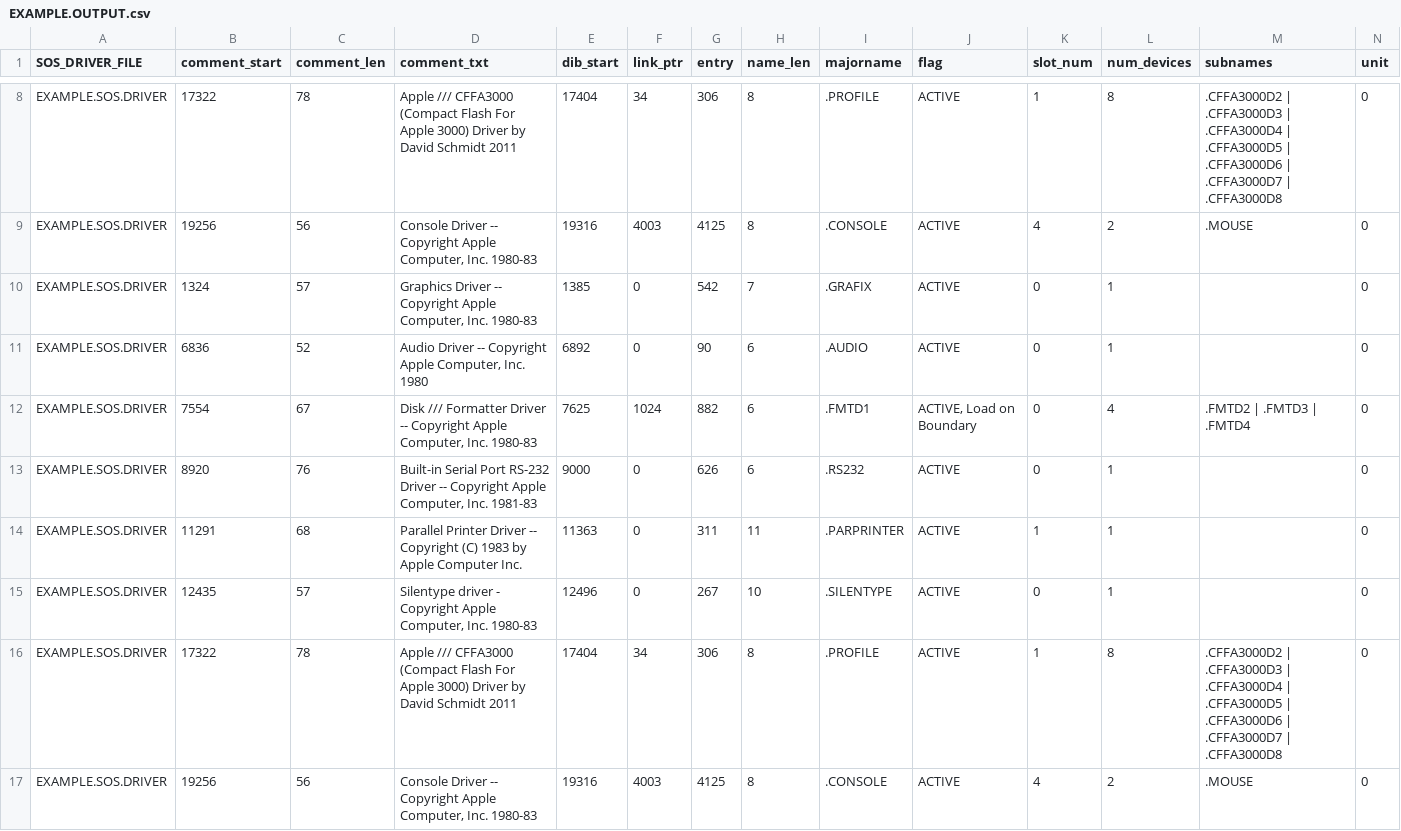
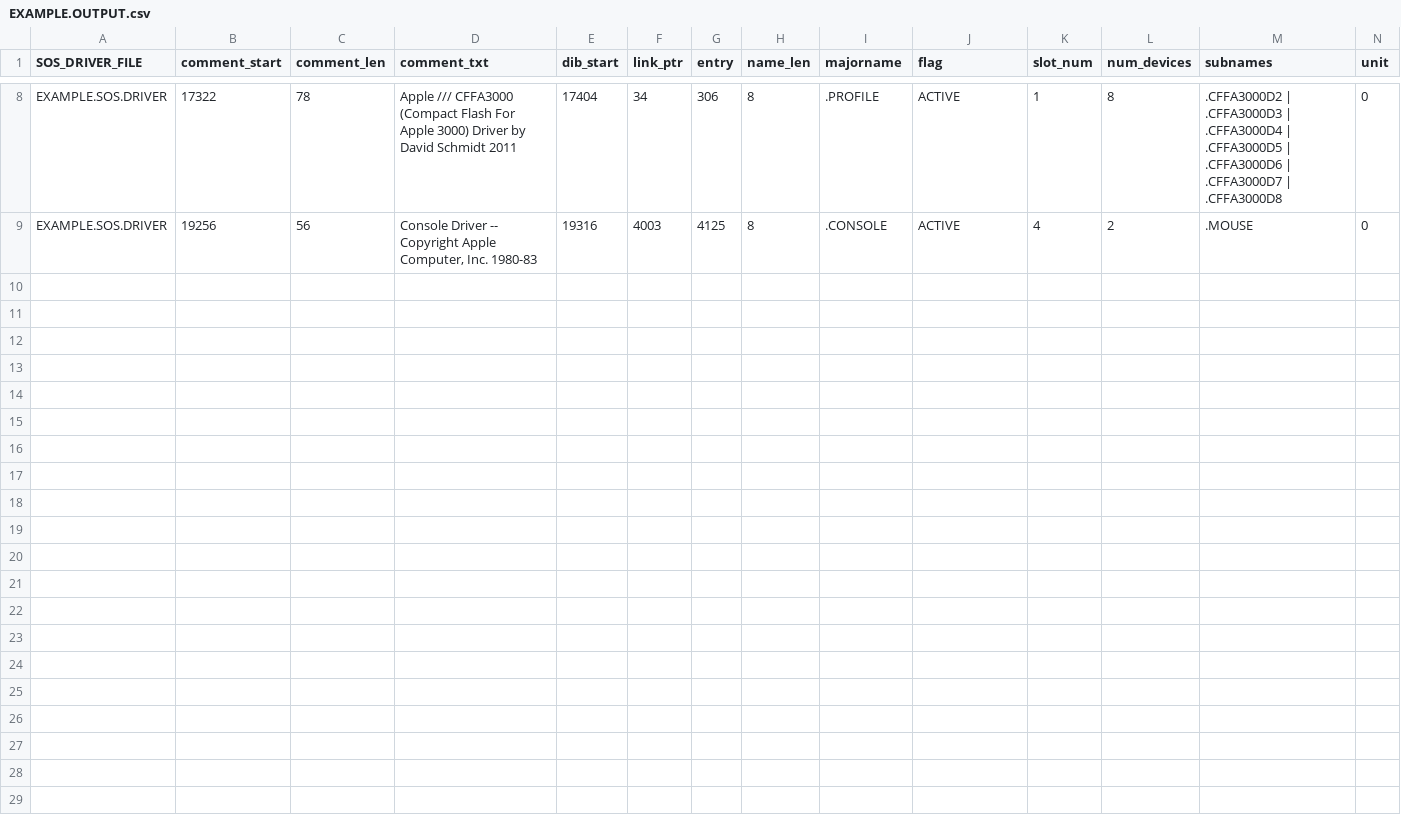
Before and after one commit to thecompu/Driv3rs, a CSV file: EXAMPLE.OUTPUT.csv, drawn as a sheet; only a part is shown, gaps mark what is left out; rows hold the shown columns only; the diff names each change by its address in the sheet, - before the commit and + after, or states it on an @@ line.

Commit message:
Update example output

```diff
--- a/EXAMPLE.OUTPUT.csv
+++ b/EXAMPLE.OUTPUT.csv
-row 10: EXAMPLE.SOS.DRIVER | 1324 | 57 | Graphics Driver -- Copyright Apple Computer, Inc. 1980-83 | 1385 | 0 | 542 | 7 | .GRAFIX | ACTIVE | 0 | 1 |  | 0
-row 11: EXAMPLE.SOS.DRIVER | 6836 | 52 | Audio Driver -- Copyright Apple Computer, Inc. 1980 | 6892 | 0 | 90 | 6 | .AUDIO | ACTIVE | 0 | 1 |  | 0
-row 12: EXAMPLE.SOS.DRIVER | 7554 | 67 | Disk /// Formatter Driver -- Copyright Apple Computer, Inc. 1980-83 | 7625 | 1024 | 882 | 6 | .FMTD1 | ACTIVE, Load on Boundary | 0 | 4 | .FMTD2 | .FMTD3 | .FMTD4 | 0
-row 13: EXAMPLE.SOS.DRIVER | 8920 | 76 | Built-in Serial Port RS-232 Driver -- Copyright Apple Computer, Inc. 1981-83 | 9000 | 0 | 626 | 6 | .RS232 | ACTIVE | 0 | 1 |  | 0
-row 14: EXAMPLE.SOS.DRIVER | 11291 | 68 | Parallel Printer Driver -- Copyright (C) 1983 by Apple Computer Inc. | 11363 | 0 | 311 | 11 | .PARPRINTER | ACTIVE | 1 | 1 |  | 0
-row 15: EXAMPLE.SOS.DRIVER | 12435 | 57 | Silentype driver - Copyright Apple Computer, Inc. 1980-83 | 12496 | 0 | 267 | 10 | .SILENTYPE | ACTIVE | 0 | 1 |  | 0
-row 16: EXAMPLE.SOS.DRIVER | 17322 | 78 | Apple /// CFFA3000 (Compact Flash For Apple 3000) Driver by David Schmidt 2011 | 17404 | 34 | 306 | 8 | .PROFILE | ACTIVE | 1 | 8 | .CFFA3000D2 | .CFFA3000D3 | .CFFA3000D4 | .CFFA3000D5 | .CFFA3000D6 | .CFFA3000D7 | .CFFA3000D8 | 0
-row 17: EXAMPLE.SOS.DRIVER | 19256 | 56 | Console Driver -- Copyright Apple Computer, Inc. 1980-83 | 19316 | 4003 | 4125 | 8 | .CONSOLE | ACTIVE | 4 | 2 | .MOUSE | 0
```
